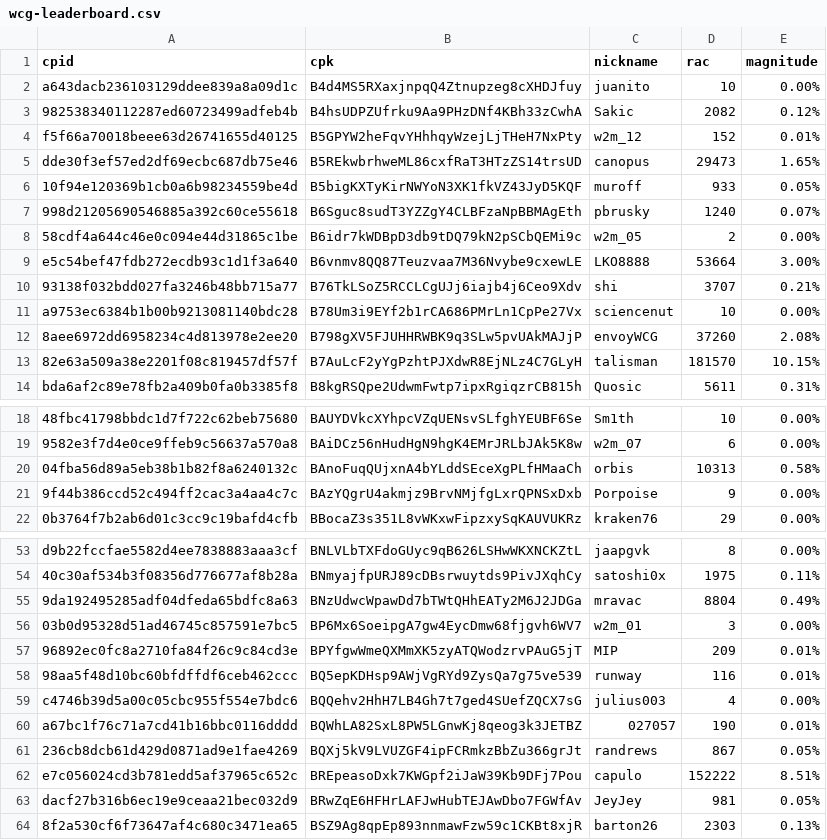
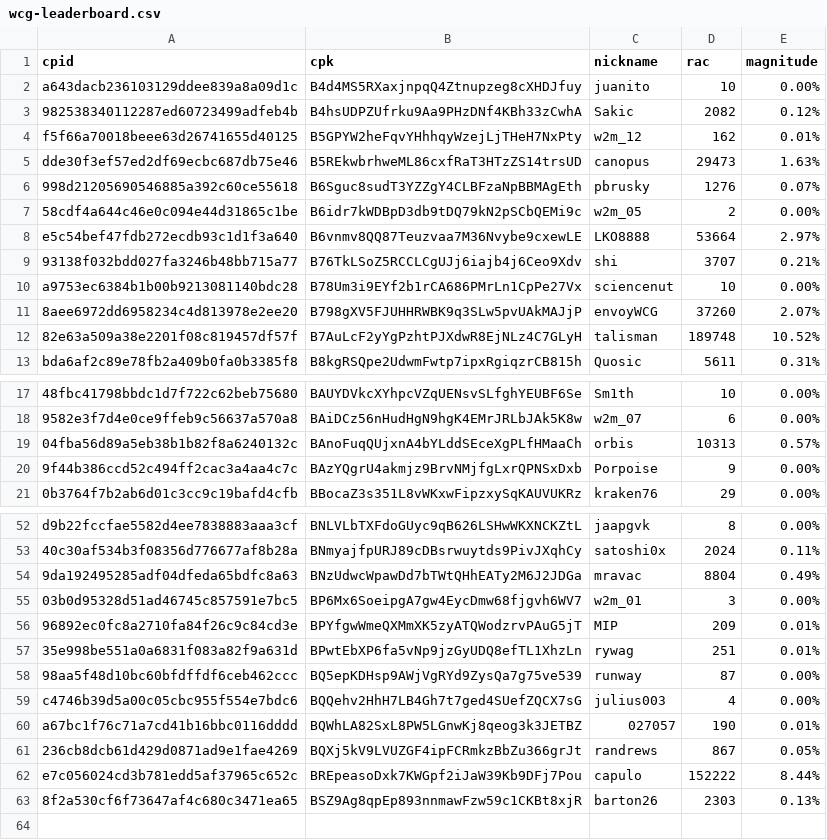
Before and after one commit to biblepay-community/bbp_stats, a CSV file: wcg-leaderboard.csv, drawn as a sheet; only a part is shown, gaps mark what is left out; removed rows and columns are numbered as before the commit, all else as after; the diff covers the shown part only; the diff names each change by its address in the sheet, - before the commit and + after, or states it on an @@ line.

```diff
--- a/wcg-leaderboard.csv
+++ b/wcg-leaderboard.csv
-D4 (rac): 152
+D4 (rac): 162
-E5 (magnitude): 1.65%
+E5 (magnitude): 1.63%
-row 6: 10f94e120369b1cb0a6b98234559be4d | B5bigKXTyKirNWYoN3XK1fkVZ43JyD5KQF | muroff | 933 | 0.05%
-D6 (rac): 1240
+D6 (rac): 1276
-E8 (magnitude): 3.00%
+E8 (magnitude): 2.97%
-E11 (magnitude): 2.08%
+E11 (magnitude): 2.07%
-D12 (rac): 181570
+D12 (rac): 189748
-E12 (magnitude): 10.15%
+E12 (magnitude): 10.52%
-E19 (magnitude): 0.58%
+E19 (magnitude): 0.57%
-D53 (rac): 1975
+D53 (rac): 2024
+row 57: 35e998be551a0a6831f083a82f9a631d | BPwtEbXP6fa5vNp9jzGyUDQ8efTL1XhzLn | rywag | 251 | 0.01%
-D58 (rac): 116
+D58 (rac): 87
-E58 (magnitude): 0.01%
+E58 (magnitude): 0.00%
-E62 (magnitude): 8.51%
+E62 (magnitude): 8.44%
-row 63: dacf27b316b6ec19e9ceaa21bec032d9 | BRwZqE6HFHrLAFJwHubTEJAwDbo7FGWfAv | JeyJey | 981 | 0.05%
```
Also changed, not shown: 1 added row, 1 removed row and 23 edited cells elsewhere in this file, dwssummary.csv, reward.csv, 1 other file.
